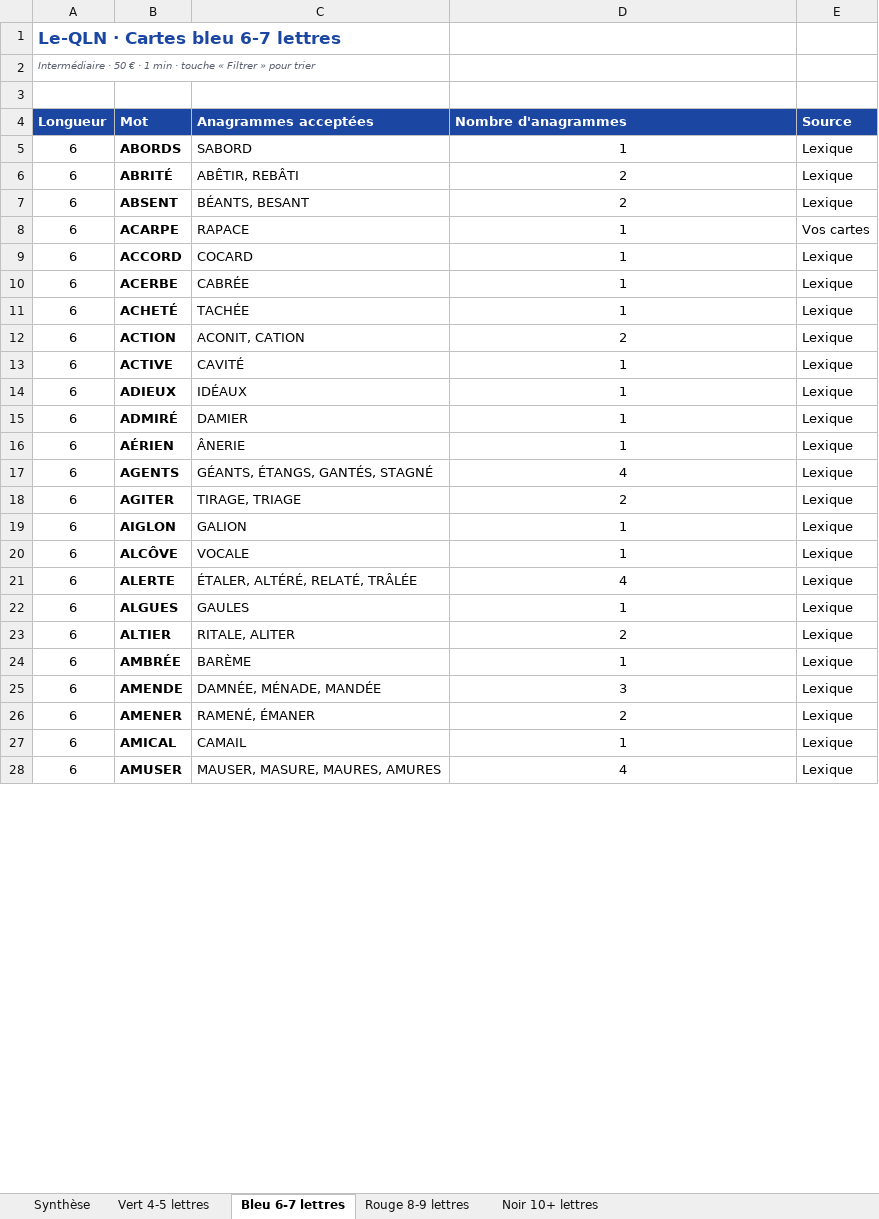
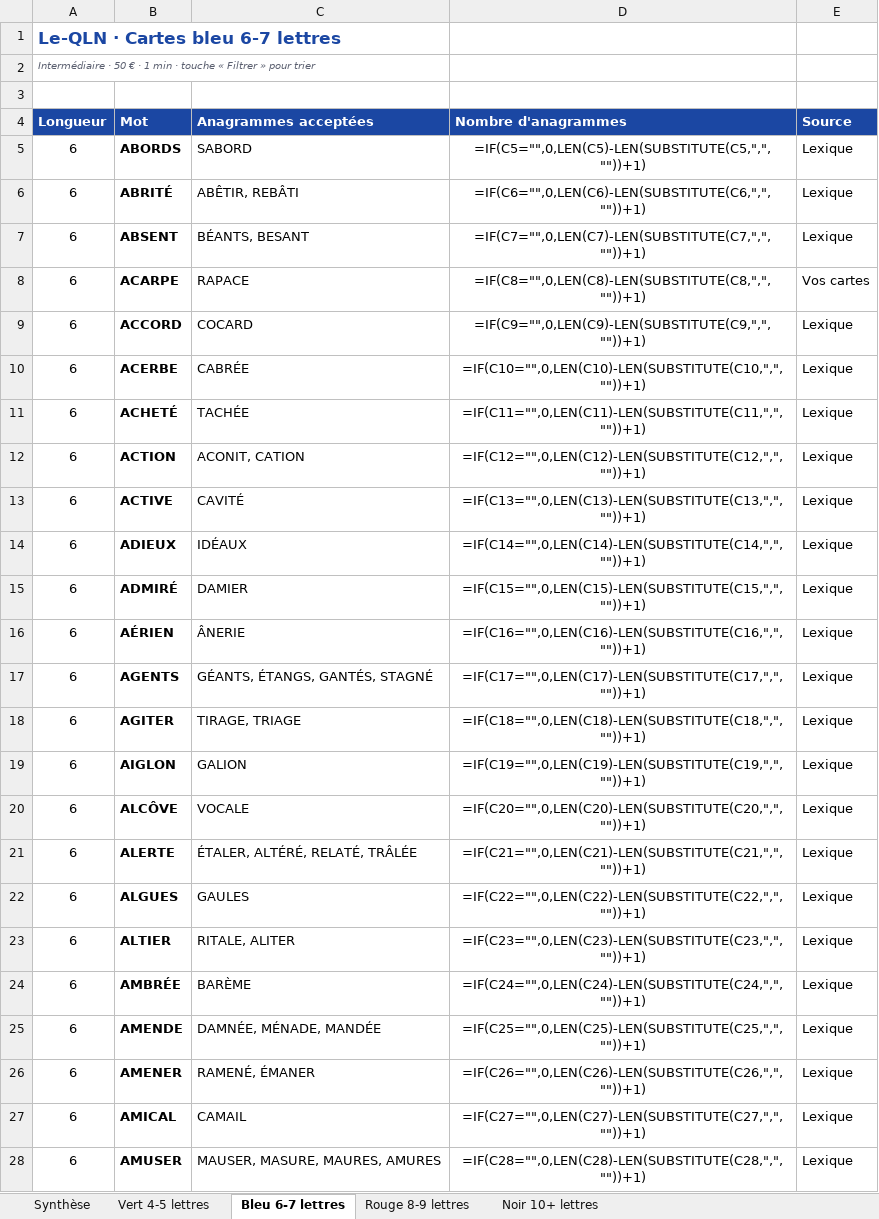
Before and after one commit to Kiki78test/Le-QLN, an Excel workbook: docs/le-qln-anagrammes.xlsx, sheet Bleu 6-7 lettres, drawn as a sheet; only a part is shown; values as stored, in another font and other column widths than the file's, no borders; formulas without a stored value are shown as written; charts and pictures not drawn; the diff covers the shown part only; the diff names each change by its address in the sheet, - before the commit and + after, or states it on an @@ line.

```diff
--- a/docs/le-qln-anagrammes.xlsx (sheet Bleu 6-7 lettres)
+++ b/docs/le-qln-anagrammes.xlsx (sheet Bleu 6-7 lettres)
-D5 (Nombre d'anagrammes): 1
+D5 (Nombre d'anagrammes): =IF(C5="",0,LEN(C5)-LEN(SUBSTITUTE(C5,",",""))+1)
-D6 (Nombre d'anagrammes): 2
+D6 (Nombre d'anagrammes): =IF(C6="",0,LEN(C6)-LEN(SUBSTITUTE(C6,",",""))+1)
-D7 (Nombre d'anagrammes): 2
+D7 (Nombre d'anagrammes): =IF(C7="",0,LEN(C7)-LEN(SUBSTITUTE(C7,",",""))+1)
-D8 (Nombre d'anagrammes): 1
+D8 (Nombre d'anagrammes): =IF(C8="",0,LEN(C8)-LEN(SUBSTITUTE(C8,",",""))+1)
-D9 (Nombre d'anagrammes): 1
+D9 (Nombre d'anagrammes): =IF(C9="",0,LEN(C9)-LEN(SUBSTITUTE(C9,",",""))+1)
-D10 (Nombre d'anagrammes): 1
+D10 (Nombre d'anagrammes): =IF(C10="",0,LEN(C10)-LEN(SUBSTITUTE(C10,",",""))+1)
-D11 (Nombre d'anagrammes): 1
+D11 (Nombre d'anagrammes): =IF(C11="",0,LEN(C11)-LEN(SUBSTITUTE(C11,",",""))+1)
-D12 (Nombre d'anagrammes): 2
+D12 (Nombre d'anagrammes): =IF(C12="",0,LEN(C12)-LEN(SUBSTITUTE(C12,",",""))+1)
-D13 (Nombre d'anagrammes): 1
+D13 (Nombre d'anagrammes): =IF(C13="",0,LEN(C13)-LEN(SUBSTITUTE(C13,",",""))+1)
-D14 (Nombre d'anagrammes): 1
+D14 (Nombre d'anagrammes): =IF(C14="",0,LEN(C14)-LEN(SUBSTITUTE(C14,",",""))+1)
-D15 (Nombre d'anagrammes): 1
+D15 (Nombre d'anagrammes): =IF(C15="",0,LEN(C15)-LEN(SUBSTITUTE(C15,",",""))+1)
-D16 (Nombre d'anagrammes): 1
+D16 (Nombre d'anagrammes): =IF(C16="",0,LEN(C16)-LEN(SUBSTITUTE(C16,",",""))+1)
-D17 (Nombre d'anagrammes): 4
+D17 (Nombre d'anagrammes): =IF(C17="",0,LEN(C17)-LEN(SUBSTITUTE(C17,",",""))+1)
-D18 (Nombre d'anagrammes): 2
+D18 (Nombre d'anagrammes): =IF(C18="",0,LEN(C18)-LEN(SUBSTITUTE(C18,",",""))+1)
-D19 (Nombre d'anagrammes): 1
+D19 (Nombre d'anagrammes): =IF(C19="",0,LEN(C19)-LEN(SUBSTITUTE(C19,",",""))+1)
-D20 (Nombre d'anagrammes): 1
+D20 (Nombre d'anagrammes): =IF(C20="",0,LEN(C20)-LEN(SUBSTITUTE(C20,",",""))+1)
-D21 (Nombre d'anagrammes): 4
+D21 (Nombre d'anagrammes): =IF(C21="",0,LEN(C21)-LEN(SUBSTITUTE(C21,",",""))+1)
-D22 (Nombre d'anagrammes): 1
+D22 (Nombre d'anagrammes): =IF(C22="",0,LEN(C22)-LEN(SUBSTITUTE(C22,",",""))+1)
-D23 (Nombre d'anagrammes): 2
+D23 (Nombre d'anagrammes): =IF(C23="",0,LEN(C23)-LEN(SUBSTITUTE(C23,",",""))+1)
-D24 (Nombre d'anagrammes): 1
+D24 (Nombre d'anagrammes): =IF(C24="",0,LEN(C24)-LEN(SUBSTITUTE(C24,",",""))+1)
-D25 (Nombre d'anagrammes): 3
+D25 (Nombre d'anagrammes): =IF(C25="",0,LEN(C25)-LEN(SUBSTITUTE(C25,",",""))+1)
-D26 (Nombre d'anagrammes): 2
+D26 (Nombre d'anagrammes): =IF(C26="",0,LEN(C26)-LEN(SUBSTITUTE(C26,",",""))+1)
-D27 (Nombre d'anagrammes): 1
+D27 (Nombre d'anagrammes): =IF(C27="",0,LEN(C27)-LEN(SUBSTITUTE(C27,",",""))+1)
-D28 (Nombre d'anagrammes): 4
+D28 (Nombre d'anagrammes): =IF(C28="",0,LEN(C28)-LEN(SUBSTITUTE(C28,",",""))+1)
```
Also changed, not shown: 1466 edited cells elsewhere in this sheet, sheet Rouge 8-9 lettres, sheet Vert 4-5 lettres, sheet Noir 10+ lettres, sheet Synthèse, charts or pictures, 7 other files.
